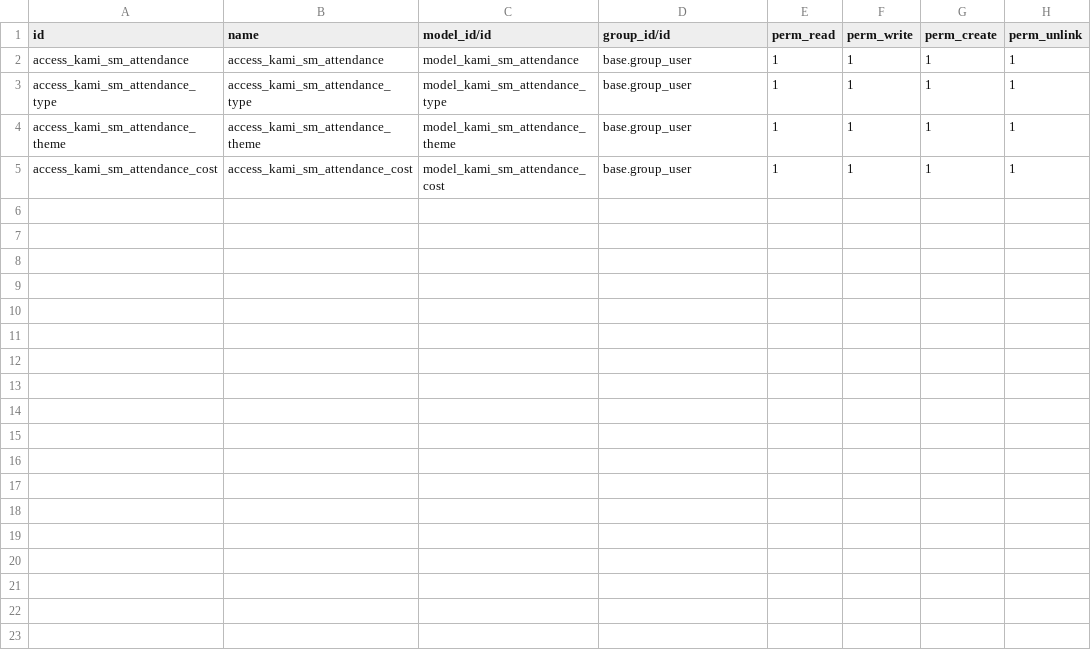
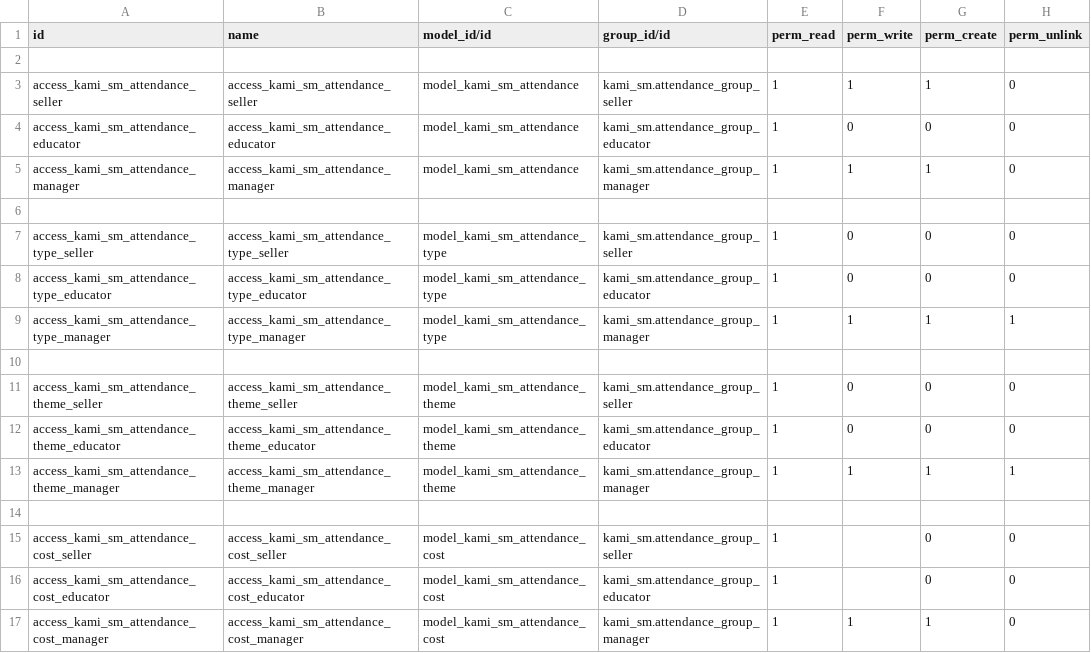
Before and after one commit to devkami/kami_sm, a CSV file: security/ir.model.access.csv, drawn as a sheet.

Commit message:
security hierarchy complete, but maybe has a bug on seller group rule

```diff
--- a/security/ir.model.access.csv
+++ b/security/ir.model.access.csv
@@ -1,5 +1,17 @@
 id,name,model_id/id,group_id/id,perm_read,perm_write,perm_create,perm_unlink
-access_kami_sm_attendance,access_kami_sm_attendance,model_kami_sm_attendance,base.group_user,1,1,1,1
-access_kami_sm_attendance_type,access_kami_sm_attendance_type,model_kami_sm_attendance_type,base.group_user,1,1,1,1
-access_kami_sm_attendance_theme,access_kami_sm_attendance_theme,model_kami_sm_attendance_theme,base.group_user,1,1,1,1
-access_kami_sm_attendance_cost,access_kami_sm_attendance_cost,model_kami_sm_attendance_cost,base.group_user,1,1,1,1
+
+access_kami_sm_attendance_seller,access_kami_sm_attendance_seller,model_kami_sm_attendance,kami_sm.attendance_group_seller,1,1,1,0
+access_kami_sm_attendance_educator,access_kami_sm_attendance_educator,model_kami_sm_attendance,kami_sm.attendance_group_educator,1,0,0,0
+access_kami_sm_attendance_manager,access_kami_sm_attendance_manager,model_kami_sm_attendance,kami_sm.attendance_group_manager,1,1,1,0
+
+access_kami_sm_attendance_type_seller,access_kami_sm_attendance_type_seller,model_kami_sm_attendance_type,kami_sm.attendance_group_seller,1,0,0,0
+access_kami_sm_attendance_type_educator,access_kami_sm_attendance_type_educator,model_kami_sm_attendance_type,kami_sm.attendance_group_educator,1,0,0,0
+access_kami_sm_attendance_type_manager,access_kami_sm_attendance_type_manager,model_kami_sm_attendance_type,kami_sm.attendance_group_manager,1,1,1,1
+
+access_kami_sm_attendance_theme_seller,access_kami_sm_attendance_theme_seller,model_kami_sm_attendance_theme,kami_sm.attendance_group_seller,1,0,0,0
+access_kami_sm_attendance_theme_educator,access_kami_sm_attendance_theme_educator,model_kami_sm_attendance_theme,kami_sm.attendance_group_educator,1,0,0,0
+access_kami_sm_attendance_theme_manager,access_kami_sm_attendance_theme_manager,model_kami_sm_attendance_theme,kami_sm.attendance_group_manager,1,1,1,1
+
+access_kami_sm_attendance_cost_seller,access_kami_sm_attendance_cost_seller,model_kami_sm_attendance_cost,kami_sm.attendance_group_seller,1,,0,0
+access_kami_sm_attendance_cost_educator,access_kami_sm_attendance_cost_educator,model_kami_sm_attendance_cost,kami_sm.attendance_group_educator,1,,0,0
+access_kami_sm_attendance_cost_manager,access_kami_sm_attendance_cost_manager,model_kami_sm_attendance_cost,kami_sm.attendance_group_manager,1,1,1,0
```
Also changed, not shown: 2 other files.
